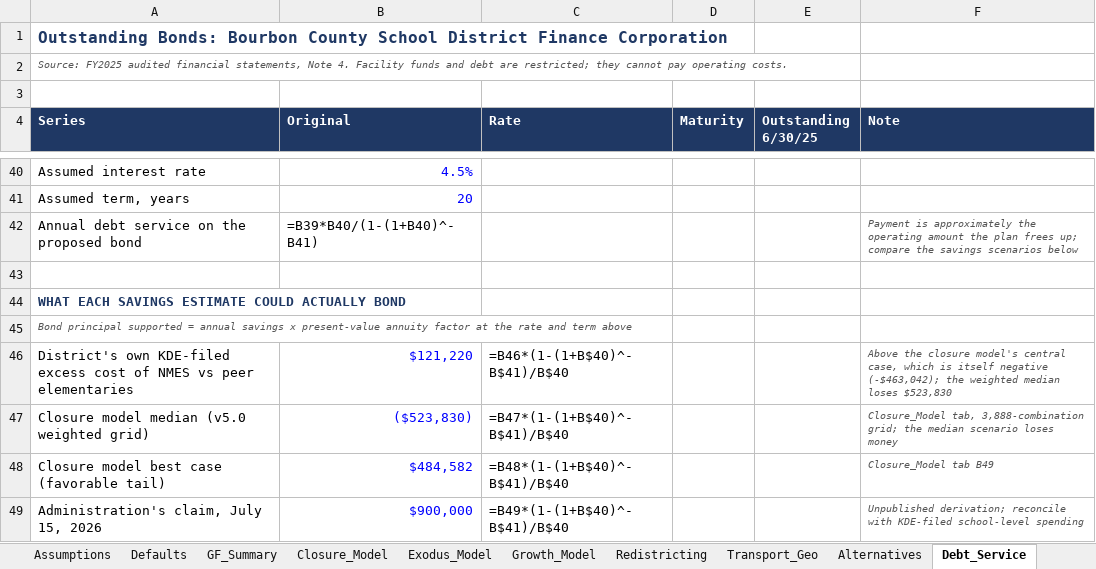
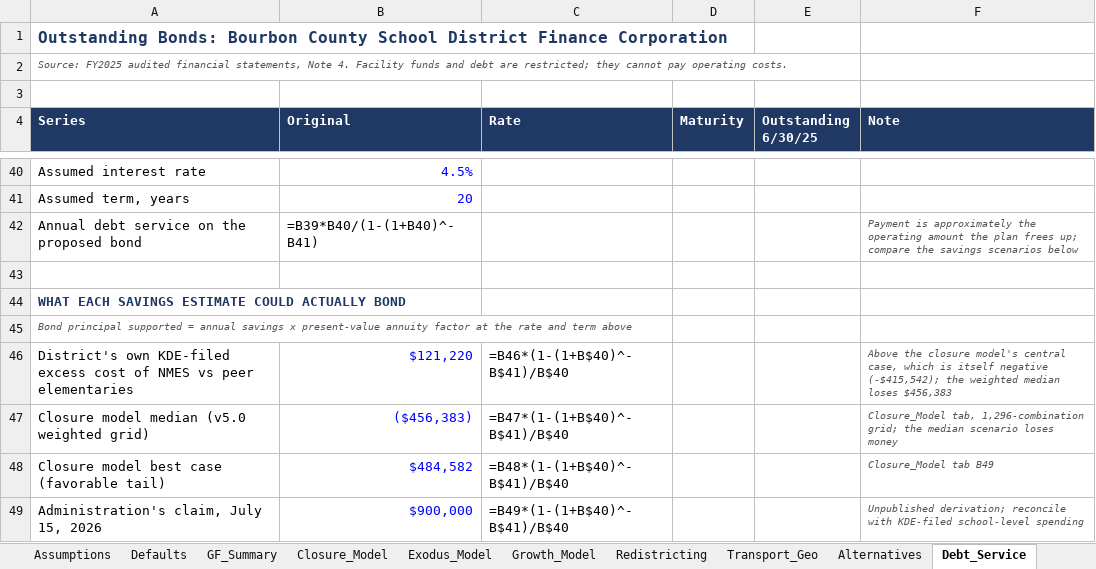
Before and after one commit to ryanuspsagm/SaveNMES, an Excel workbook: NMES_Financial_Model.xlsx, sheet Debt_Service, drawn as a sheet; only a part is shown, gaps mark what is left out; values as stored, in another font and other column widths than the file's, no borders; formulas without a stored value are shown as written; the diff names each change by its address in the sheet, - before the commit and + after, or states it on an @@ line.

```diff
--- a/NMES_Financial_Model.xlsx (sheet Debt_Service)
+++ b/NMES_Financial_Model.xlsx (sheet Debt_Service)
-F46 (Note): …itself negative (-$463,042); the weighted median loses $523,830
+F46 (Note): …itself negative (-$415,542); the weighted median loses $456,383
-B47 (Original): ($523,830)
+B47 (Original): ($456,383)
-F47 (Note): Closure_Model tab, 3,888-combination grid; the…
+F47 (Note): Closure_Model tab, 1,296-combination grid; the…
```
Also changed, not shown: sheet Closure_Model, sheet Scenarios, sheet Runway, sheet Exodus_Model, sheet Alternatives, sheet KY_Closures, 2 more sheets, 12 other files.
